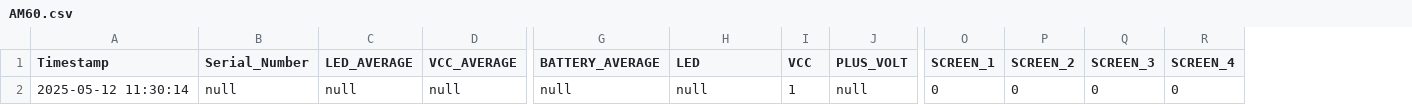
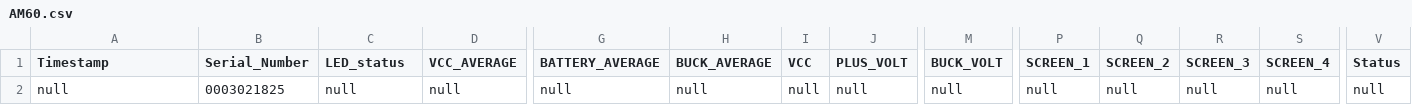
Before and after one commit to rajcks007/Serial_Monitor, a CSV file: AM60.csv, drawn as a sheet; only a part is shown, gaps mark what is left out; addresses are those after the commit; the diff names each change by its address in the sheet, - before the commit and + after, or states it on an @@ line.

```diff
--- a/AM60.csv
+++ b/AM60.csv
+column M (BUCK_VOLT), row 2: null
+column V (Status), row 2: null
-C1: LED_AVERAGE
+C1: LED_status
-H1: LED
+H1: BUCK_AVERAGE
-A2 (Timestamp): 2025-05-12 11:30:14
+A2 (Timestamp): null
-B2 (Serial_Number): null
+B2 (Serial_Number): 0003021825
-I2 (VCC): 1
+I2 (VCC): null
-P2 (SCREEN_1): 0
+P2 (SCREEN_1): null
-Q2 (SCREEN_2): 0
+Q2 (SCREEN_2): null
-R2 (SCREEN_3): 0
+R2 (SCREEN_3): null
-S2 (SCREEN_4): 0
+S2 (SCREEN_4): null
```
Also changed, not shown: 4 other files.
